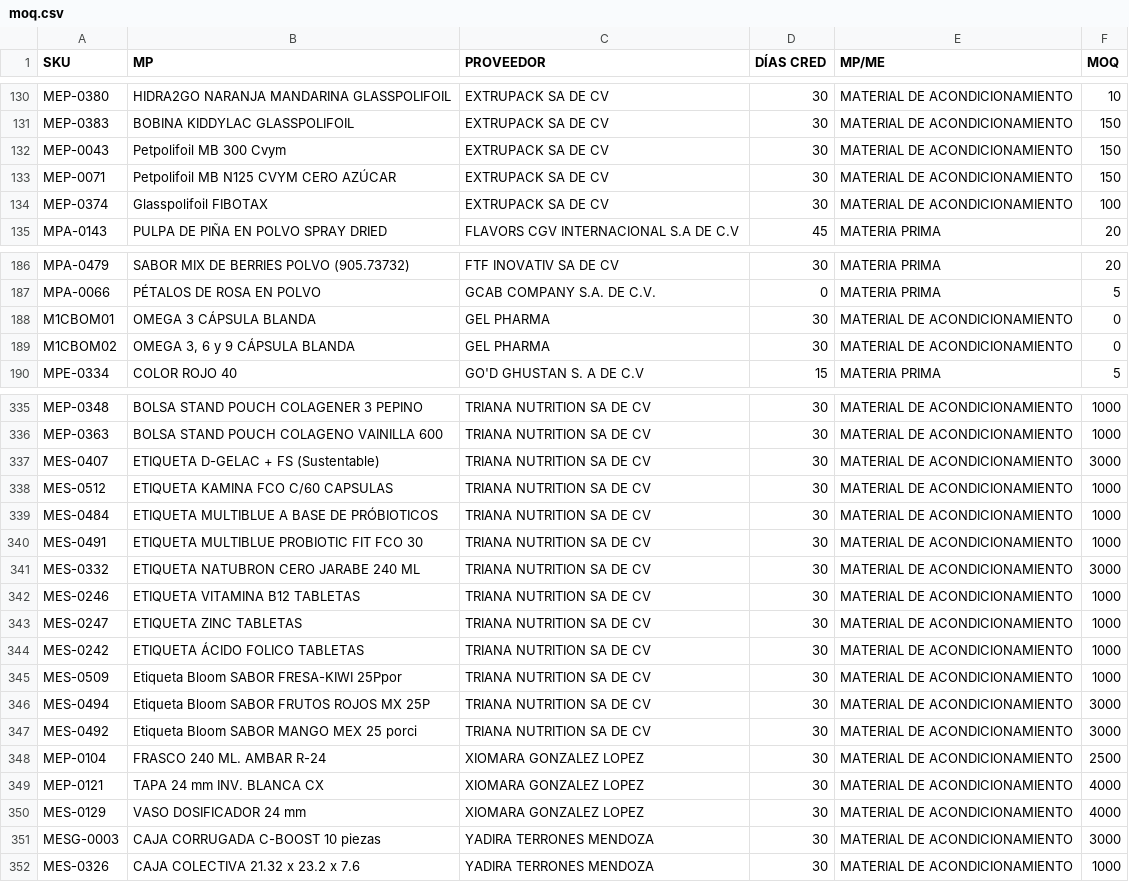
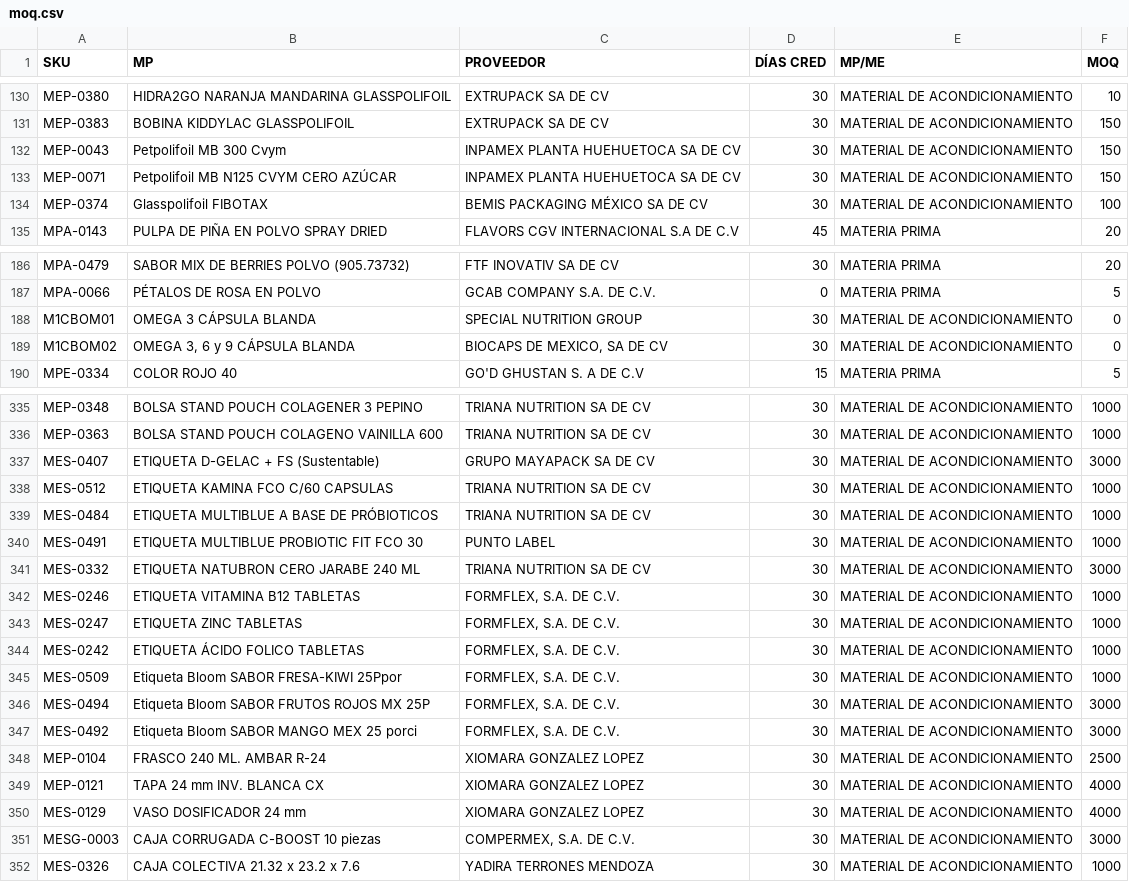
Before and after one commit to Geratano/Farmiral, a CSV file: moq.csv, drawn as a sheet; only a part is shown, gaps mark what is left out; the diff covers the shown part only.

```diff
--- a/moq.csv
+++ b/moq.csv
@@ -131,5 +131,5 @@ MEP-0380,HIDRA2GO NARANJA MANDARINA GLASSPOLIFOIL,EXTRUPACK SA DE CV,30,MATERIAL
 MEP-0383,BOBINA KIDDYLAC GLASSPOLIFOIL,EXTRUPACK SA DE CV,30,MATERIAL DE ACONDICIONAMIENTO,150
-MEP-0043,Petpolifoil MB 300 Cvym,EXTRUPACK SA DE CV,30,MATERIAL DE ACONDICIONAMIENTO,150
-MEP-0071,Petpolifoil MB N125 CVYM CERO AZÚCAR,EXTRUPACK SA DE CV,30,MATERIAL DE ACONDICIONAMIENTO,150
-MEP-0374,Glasspolifoil FIBOTAX,EXTRUPACK SA DE CV,30,MATERIAL DE ACONDICIONAMIENTO,100
+MEP-0043,Petpolifoil MB 300 Cvym,INPAMEX PLANTA HUEHUETOCA SA DE CV,30,MATERIAL DE ACONDICIONAMIENTO,150
+MEP-0071,Petpolifoil MB N125 CVYM CERO AZÚCAR,INPAMEX PLANTA HUEHUETOCA SA DE CV,30,MATERIAL DE ACONDICIONAMIENTO,150
+MEP-0374,Glasspolifoil FIBOTAX,BEMIS PACKAGING MÉXICO SA DE CV,30,MATERIAL DE ACONDICIONAMIENTO,100
 MPA-0143,PULPA DE PIÑA EN POLVO SPRAY DRIED,FLAVORS CGV INTERNACIONAL S.A DE C.V,45,MATERIA PRIMA,20
@@ -187,4 +187,4 @@ MPA-0479,SABOR MIX DE BERRIES POLVO (905.73732),FTF INOVATIV SA DE CV,30,MATERIA
 MPA-0066,PÉTALOS DE ROSA EN POLVO,GCAB COMPANY S.A. DE C.V.,0,MATERIA PRIMA,5
-M1CBOM01,OMEGA 3 CÁPSULA BLANDA,GEL PHARMA,30,MATERIAL DE ACONDICIONAMIENTO,0
-M1CBOM02,"OMEGA 3, 6 y 9 CÁPSULA BLANDA",GEL PHARMA,30,MATERIAL DE ACONDICIONAMIENTO,0
+M1CBOM01,OMEGA 3 CÁPSULA BLANDA,SPECIAL NUTRITION GROUP,30,MATERIAL DE ACONDICIONAMIENTO,0
+M1CBOM02,"OMEGA 3, 6 y 9 CÁPSULA BLANDA","BIOCAPS DE MEXICO, SA DE CV",30,MATERIAL DE ACONDICIONAMIENTO,0
 MPE-0334,COLOR ROJO 40,GO'D GHUSTAN S. A DE C.V,15,MATERIA PRIMA,5
@@ -336,13 +336,13 @@ MEP-0348,BOLSA STAND POUCH COLAGENER 3 PEPINO,TRIANA NUTRITION SA DE CV,30,MATER
 MEP-0363,BOLSA STAND POUCH COLAGENO VAINILLA 600,TRIANA NUTRITION SA DE CV,30,MATERIAL DE ACONDICIONAMIENTO,1000
-MES-0407,ETIQUETA D-GELAC + FS (Sustentable),TRIANA NUTRITION SA DE CV,30,MATERIAL DE ACONDICIONAMIENTO,3000
+MES-0407,ETIQUETA D-GELAC + FS (Sustentable),GRUPO MAYAPACK SA DE CV,30,MATERIAL DE ACONDICIONAMIENTO,3000
 MES-0512,ETIQUETA KAMINA FCO C/60 CAPSULAS,TRIANA NUTRITION SA DE CV,30,MATERIAL DE ACONDICIONAMIENTO,1000
 MES-0484,ETIQUETA MULTIBLUE A BASE DE PRÓBIOTICOS,TRIANA NUTRITION SA DE CV,30,MATERIAL DE ACONDICIONAMIENTO,1000
-MES-0491,ETIQUETA MULTIBLUE PROBIOTIC FIT FCO 30,TRIANA NUTRITION SA DE CV,30,MATERIAL DE ACONDICIONAMIENTO,1000
+MES-0491,ETIQUETA MULTIBLUE PROBIOTIC FIT FCO 30,PUNTO LABEL,30,MATERIAL DE ACONDICIONAMIENTO,1000
 MES-0332,ETIQUETA NATUBRON CERO JARABE 240 ML,TRIANA NUTRITION SA DE CV,30,MATERIAL DE ACONDICIONAMIENTO,3000
-MES-0246,ETIQUETA VITAMINA B12 TABLETAS,TRIANA NUTRITION SA DE CV,30,MATERIAL DE ACONDICIONAMIENTO,1000
-MES-0247,ETIQUETA ZINC TABLETAS,TRIANA NUTRITION SA DE CV,30,MATERIAL DE ACONDICIONAMIENTO,1000
-MES-0242,ETIQUETA ÁCIDO FOLICO TABLETAS,TRIANA NUTRITION SA DE CV,30,MATERIAL DE ACONDICIONAMIENTO,1000
-MES-0509,Etiqueta Bloom SABOR FRESA-KIWI 25Ppor,TRIANA NUTRITION SA DE CV,30,MATERIAL DE ACONDICIONAMIENTO,1000
-MES-0494,Etiqueta Bloom SABOR FRUTOS ROJOS MX 25P,TRIANA NUTRITION SA DE CV,30,MATERIAL DE ACONDICIONAMIENTO,3000
-MES-0492,Etiqueta Bloom SABOR MANGO MEX 25 porci,TRIANA NUTRITION SA DE CV,30,MATERIAL DE ACONDICIONAMIENTO,3000
+MES-0246,ETIQUETA VITAMINA B12 TABLETAS,"FORMFLEX, S.A. DE C.V.",30,MATERIAL DE ACONDICIONAMIENTO,1000
+MES-0247,ETIQUETA ZINC TABLETAS,"FORMFLEX, S.A. DE C.V.",30,MATERIAL DE ACONDICIONAMIENTO,1000
+MES-0242,ETIQUETA ÁCIDO FOLICO TABLETAS,"FORMFLEX, S.A. DE C.V.",30,MATERIAL DE ACONDICIONAMIENTO,1000
+MES-0509,Etiqueta Bloom SABOR FRESA-KIWI 25Ppor,"FORMFLEX, S.A. DE C.V.",30,MATERIAL DE ACONDICIONAMIENTO,1000
+MES-0494,Etiqueta Bloom SABOR FRUTOS ROJOS MX 25P,"FORMFLEX, S.A. DE C.V.",30,MATERIAL DE ACONDICIONAMIENTO,3000
+MES-0492,Etiqueta Bloom SABOR MANGO MEX 25 porci,"FORMFLEX, S.A. DE C.V.",30,MATERIAL DE ACONDICIONAMIENTO,3000
 MEP-0104,FRASCO 240 ML. AMBAR R-24,XIOMARA GONZALEZ LOPEZ,30,MATERIAL DE ACONDICIONAMIENTO,2500
@@ -350,3 +350,3 @@ MEP-0121,TAPA 24 mm INV. BLANCA CX,XIOMARA GONZALEZ LOPEZ,30,MATERIAL DE ACONDIC
 MES-0129,VASO DOSIFICADOR 24 mm,XIOMARA GONZALEZ LOPEZ,30,MATERIAL DE ACONDICIONAMIENTO,4000
-MESG-0003,CAJA CORRUGADA C-BOOST 10 piezas,YADIRA TERRONES MENDOZA,30,MATERIAL DE ACONDICIONAMIENTO,3000
+MESG-0003,CAJA CORRUGADA C-BOOST 10 piezas,"COMPERMEX, S.A. DE C.V.",30,MATERIAL DE ACONDICIONAMIENTO,3000
 MES-0326,CAJA COLECTIVA 21.32 x 23.2 x 7.6,YADIRA TERRONES MENDOZA,30,MATERIAL DE ACONDICIONAMIENTO,1000
```
Also changed, not shown: 39 edited cells elsewhere in this file, 1 other file.
